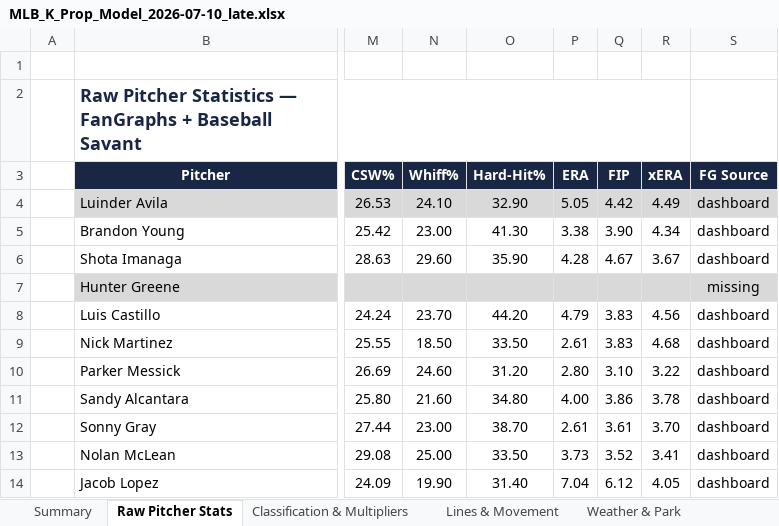
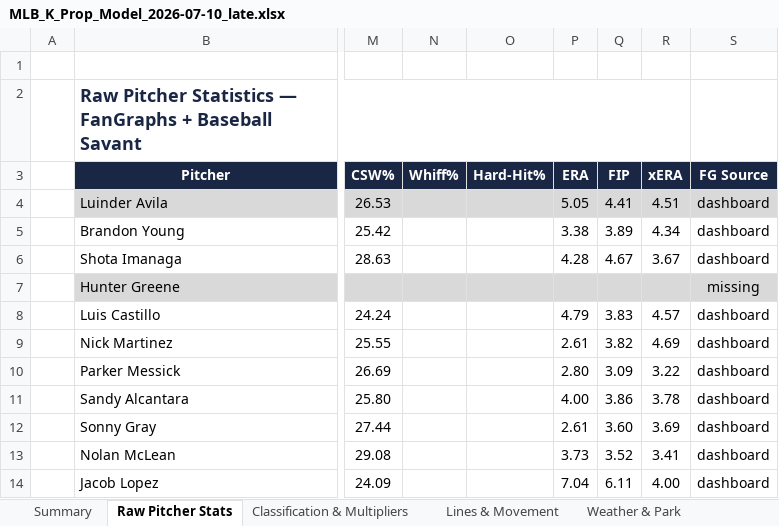
Before and after one commit to jordantaylorkurzweil-hash/MLB-Kprop-Pipeline, an Excel workbook: workspace/MLB_K_Prop_Model_2026-07-10_late.xlsx, sheet Raw Pitcher Stats, drawn as a sheet; only a part is shown, gaps mark what is left out; values as stored, in another font and other column widths than the file's, no borders; the diff covers the shown part only; the diff names each change by its address in the sheet, - before the commit and + after, or states it on an @@ line.

```diff
--- a/workspace/MLB_K_Prop_Model_2026-07-10_late.xlsx (sheet Raw Pitcher Stats)
+++ b/workspace/MLB_K_Prop_Model_2026-07-10_late.xlsx (sheet Raw Pitcher Stats)
-N4 (Whiff%): 24.10
+N4 (Whiff%): (empty)
-O4 (Hard-Hit%): 32.90
+O4 (Hard-Hit%): (empty)
-Q4 (FIP): 4.42
+Q4 (FIP): 4.41
-R4 (xERA): 4.49
+R4 (xERA): 4.51
-N5 (Whiff%): 23.00
+N5 (Whiff%): (empty)
-O5 (Hard-Hit%): 41.30
+O5 (Hard-Hit%): (empty)
-Q5 (FIP): 3.90
+Q5 (FIP): 3.89
-N6 (Whiff%): 29.60
+N6 (Whiff%): (empty)
-O6 (Hard-Hit%): 35.90
+O6 (Hard-Hit%): (empty)
-N8 (Whiff%): 23.70
+N8 (Whiff%): (empty)
-O8 (Hard-Hit%): 44.20
+O8 (Hard-Hit%): (empty)
-R8 (xERA): 4.56
+R8 (xERA): 4.57
-N9 (Whiff%): 18.50
+N9 (Whiff%): (empty)
-O9 (Hard-Hit%): 33.50
+O9 (Hard-Hit%): (empty)
-Q9 (FIP): 3.83
+Q9 (FIP): 3.82
-R9 (xERA): 4.68
+R9 (xERA): 4.69
-N10 (Whiff%): 24.60
+N10 (Whiff%): (empty)
-O10 (Hard-Hit%): 31.20
+O10 (Hard-Hit%): (empty)
-Q10 (FIP): 3.10
+Q10 (FIP): 3.09
-N11 (Whiff%): 21.60
+N11 (Whiff%): (empty)
-O11 (Hard-Hit%): 34.80
+O11 (Hard-Hit%): (empty)
-N12 (Whiff%): 23.00
+N12 (Whiff%): (empty)
-O12 (Hard-Hit%): 38.70
+O12 (Hard-Hit%): (empty)
-Q12 (FIP): 3.61
+Q12 (FIP): 3.60
-R12 (xERA): 3.70
+R12 (xERA): 3.69
-N13 (Whiff%): 25.00
+N13 (Whiff%): (empty)
-O13 (Hard-Hit%): 33.50
+O13 (Hard-Hit%): (empty)
-N14 (Whiff%): 19.90
+N14 (Whiff%): (empty)
-O14 (Hard-Hit%): 31.40
+O14 (Hard-Hit%): (empty)
-Q14 (FIP): 6.12
+Q14 (FIP): 6.11
-R14 (xERA): 4.05
+R14 (xERA): 4.00
```
Also changed, not shown: 1 added row, 1 removed row and 33 edited cells elsewhere in this sheet, sheet Lines & Movement, sheet Weather & Park, sheet Classification & Multipliers, sheet BF Picks, sheet Model Run, sheet Summary, 1 more sheet, 3 other files.
